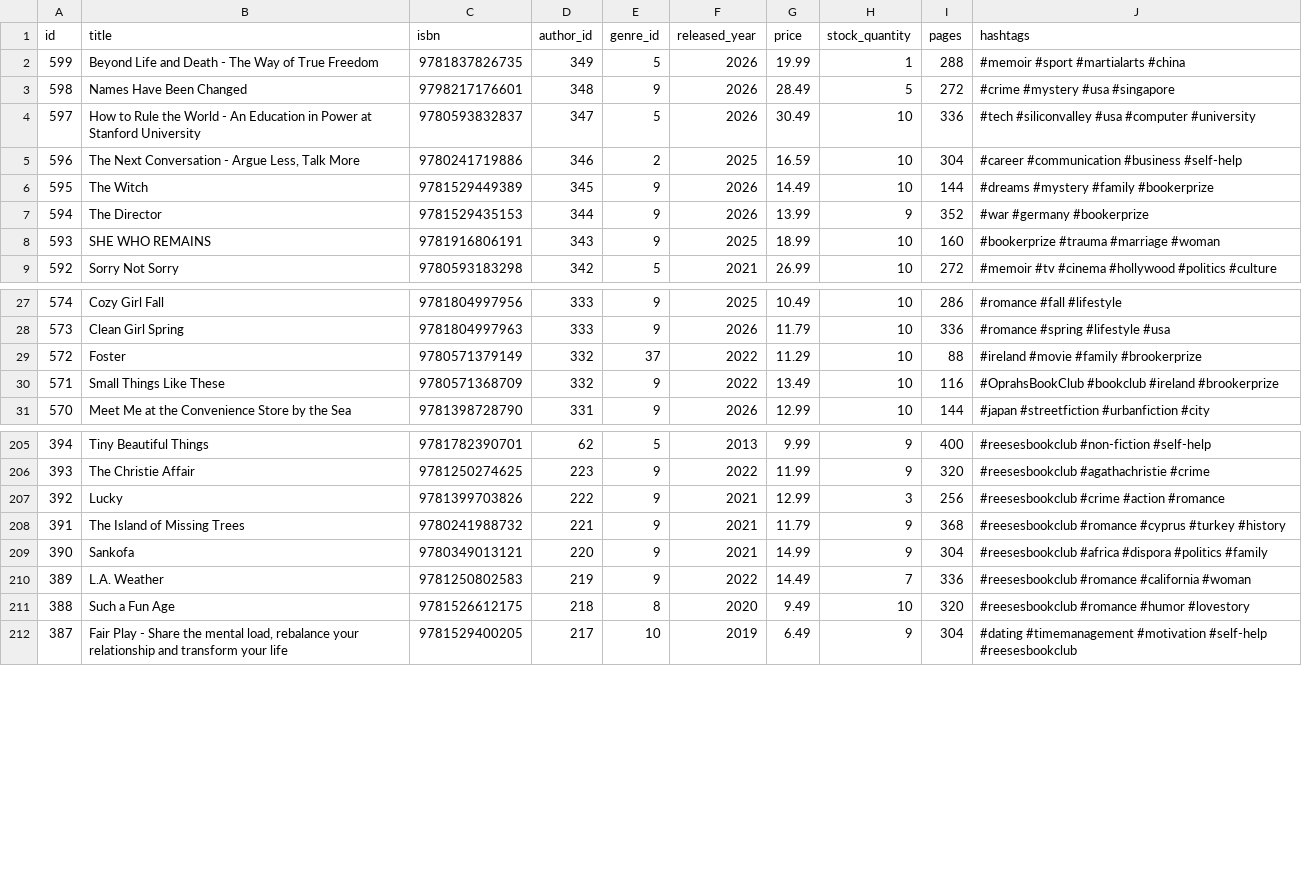
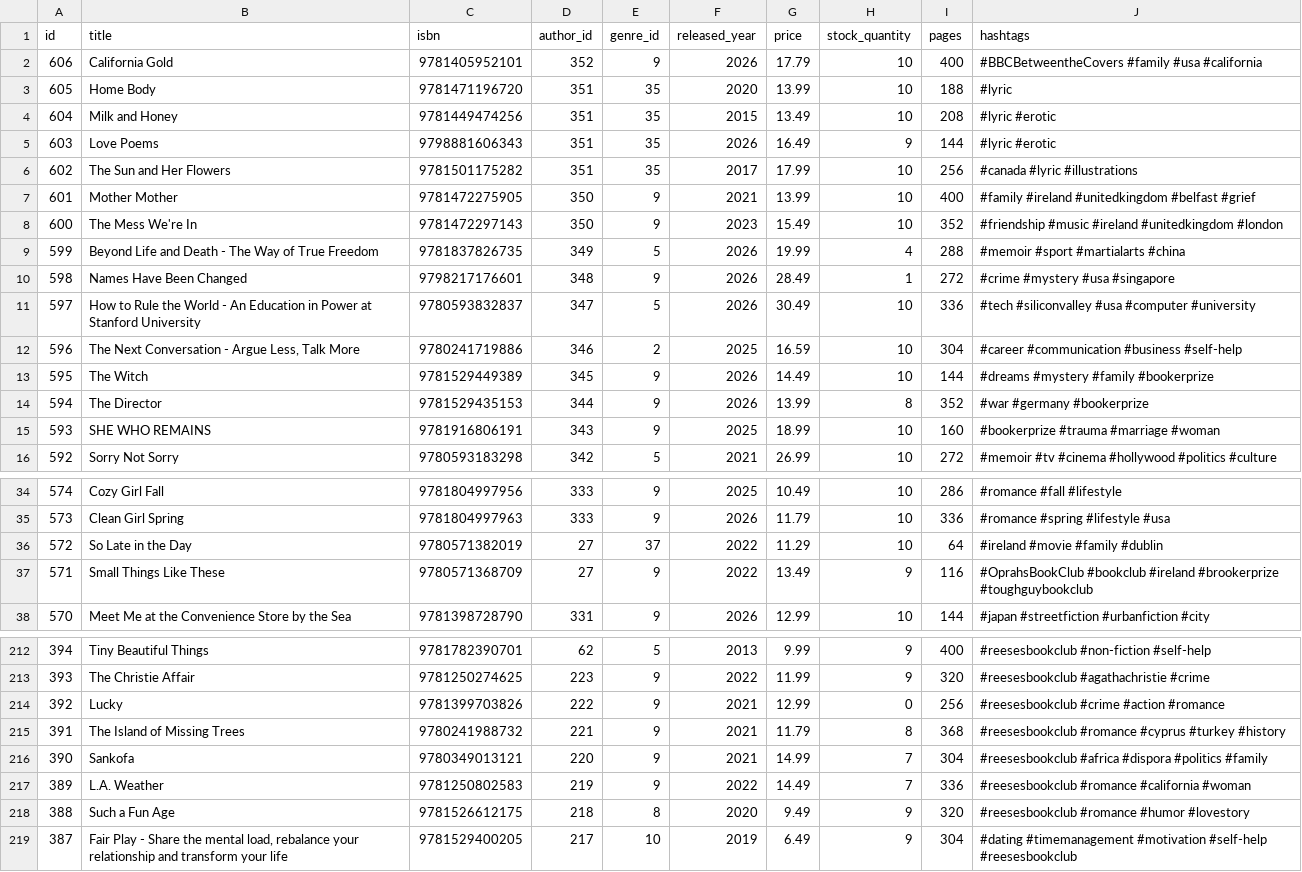
Before and after one commit to UlrikeDetective/code, a CSV file: SQL/PostGre/book_data/data/books.csv, drawn as a sheet; only a part is shown, gaps mark what is left out; the diff covers the shown part only.

Commit message:
books update 2026-05-23

```diff
--- a/SQL/PostGre/book_data/data/books.csv
+++ b/SQL/PostGre/book_data/data/books.csv
@@ -1,4 +1,11 @@
 "id","title","isbn","author_id","genre_id","released_year","price","stock_quantity","pages","hashtags"
-599,"Beyond Life and Death - The Way of True Freedom","9781837826735",349,5,2026,19.99,1,288,"#memoir #sport #martialarts #china"
-598,"Names Have Been Changed","9798217176601",348,9,2026,28.49,5,272,"#crime #mystery #usa #singapore"
+606,"California Gold","9781405952101",352,9,2026,17.79,10,400,"#BBCBetweentheCovers #family #usa #california"
+605,"Home Body","9781471196720",351,35,2020,13.99,10,188,"#lyric"
+604,"Milk and Honey","9781449474256",351,35,2015,13.49,10,208,"#lyric #erotic"
+603,"Love Poems","9798881606343",351,35,2026,16.49,9,144,"#lyric #erotic"
+602,"The Sun and Her Flowers","9781501175282",351,35,2017,17.99,10,256,"#canada #lyric #illustrations"
+601,"Mother Mother","9781472275905",350,9,2021,13.99,10,400,"#family #ireland #unitedkingdom #belfast #grief"
+600,"The Mess We're In","9781472297143",350,9,2023,15.49,10,352,"#friendship #music #ireland #unitedkingdom #london"
+599,"Beyond Life and Death - The Way of True Freedom","9781837826735",349,5,2026,19.99,4,288,"#memoir #sport #martialarts #china"
+598,"Names Have Been Changed","9798217176601",348,9,2026,28.49,1,272,"#crime #mystery #usa #singapore"
 597,"How to Rule the World - An Education in Power at Stanford University","9780593832837",347,5,2026,30.49,10,336,"#tech #siliconvalley #usa #computer #university"
@@ -6,3 +13,3 @@
 595,"The Witch","9781529449389",345,9,2026,14.49,10,144,"#dreams #mystery #family #bookerprize"
-594,"The Director","9781529435153",344,9,2026,13.99,9,352,"#war #germany #bookerprize"
+594,"The Director","9781529435153",344,9,2026,13.99,8,352,"#war #germany #bookerprize"
 593,"SHE WHO REMAINS","9781916806191",343,9,2025,18.99,10,160,"#bookerprize #trauma #marriage #woman"
@@ -28,4 +35,4 @@
 573,"Clean Girl Spring","9781804997963",333,9,2026,11.79,10,336,"#romance #spring #lifestyle #usa"
-572,"Foster","9780571379149",332,37,2022,11.29,10,88,"#ireland #movie #family #brookerprize"
-571,"Small Things Like These","9780571368709",332,9,2022,13.49,10,116,"#OprahsBookClub #bookclub #ireland #brookerprize"
+572,"So Late in the Day","9780571382019",27,37,2022,11.29,10,64,"#ireland #movie #family #dublin"
+571,"Small Things Like These","9780571368709",27,9,2022,13.49,9,116,"#OprahsBookClub #bookclub #ireland #brookerprize #toughguybookclub"
 570,"Meet Me at the Convenience Store by the Sea","9781398728790",331,9,2026,12.99,10,144,"#japan #streetfiction #urbanfiction #city"
@@ -206,7 +213,7 @@
 393,"The Christie Affair","9781250274625",223,9,2022,11.99,9,320,"#reesesbookclub #agathachristie #crime"
-392,"Lucky","9781399703826",222,9,2021,12.99,3,256,"#reesesbookclub #crime #action #romance"
-391,"The Island of Missing Trees","9780241988732",221,9,2021,11.79,9,368,"#reesesbookclub #romance #cyprus #turkey #history"
-390,"Sankofa","9780349013121",220,9,2021,14.99,9,304,"#reesesbookclub #africa #dispora #politics #family"
+392,"Lucky","9781399703826",222,9,2021,12.99,0,256,"#reesesbookclub #crime #action #romance"
+391,"The Island of Missing Trees","9780241988732",221,9,2021,11.79,8,368,"#reesesbookclub #romance #cyprus #turkey #history"
+390,"Sankofa","9780349013121",220,9,2021,14.99,7,304,"#reesesbookclub #africa #dispora #politics #family"
 389,"L.A. Weather","9781250802583",219,9,2022,14.49,7,336,"#reesesbookclub #romance #california #woman"
-388,"Such a Fun Age","9781526612175",218,8,2020,9.49,10,320,"#reesesbookclub #romance #humor #lovestory"
+388,"Such a Fun Age","9781526612175",218,8,2020,9.49,9,320,"#reesesbookclub #romance #humor #lovestory"
 387,"Fair Play - Share the mental load, rebalance your relationship and transform your life","9781529400205",217,10,2019,6.49,9,304,"#dating #timemanagement #motivation #self-help #reesesbookclub"
```
Also changed, not shown: 95 edited cells elsewhere in this file, SQL/PostGre/book_data/data/authors.csv, SQL/PostGre/book_data/data/customers.csv, 5 other files.
